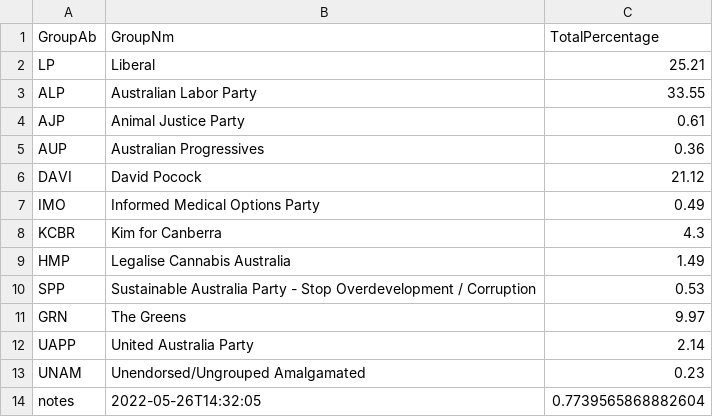
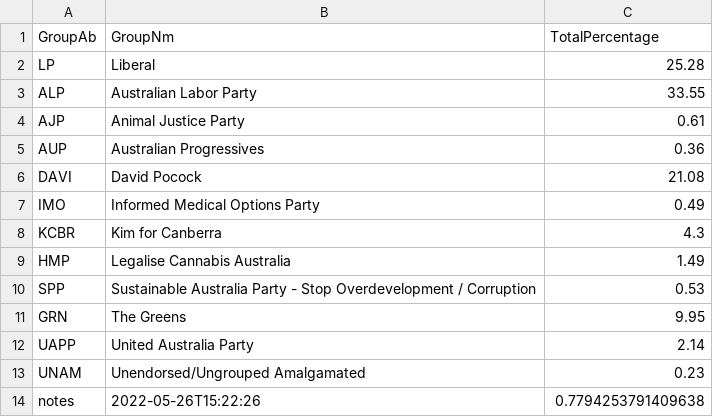
Before and after one commit to MarkusMannheim/act-senate, a CSV file: data/latest_results.csv, drawn as a sheet.

Commit message:
update

```diff
--- a/data/latest_results.csv
+++ b/data/latest_results.csv
@@ -1,3 +1,3 @@
 GroupAb,GroupNm,TotalPercentage
-LP,Liberal,25.21
+LP,Liberal,25.28
 ALP,Australian Labor Party,33.55
@@ -5,3 +5,3 @@ AJP,Animal Justice Party,0.61
 AUP,Australian Progressives,0.36
-DAVI,David Pocock,21.12
+DAVI,David Pocock,21.08
 IMO,Informed Medical Options Party,0.49
@@ -10,5 +10,5 @@ HMP,Legalise Cannabis Australia,1.49
 SPP,Sustainable Australia Party - Stop Overdevelopment / Corruption,0.53
-GRN,The Greens,9.97
+GRN,The Greens,9.95
 UAPP,United Australia Party,2.14
 UNAM,Unendorsed/Ungrouped Amalgamated,0.23
-notes,2022-05-26T14:32:05,0.7739565868882604
+notes,2022-05-26T15:22:26,0.7794253791409638
```
